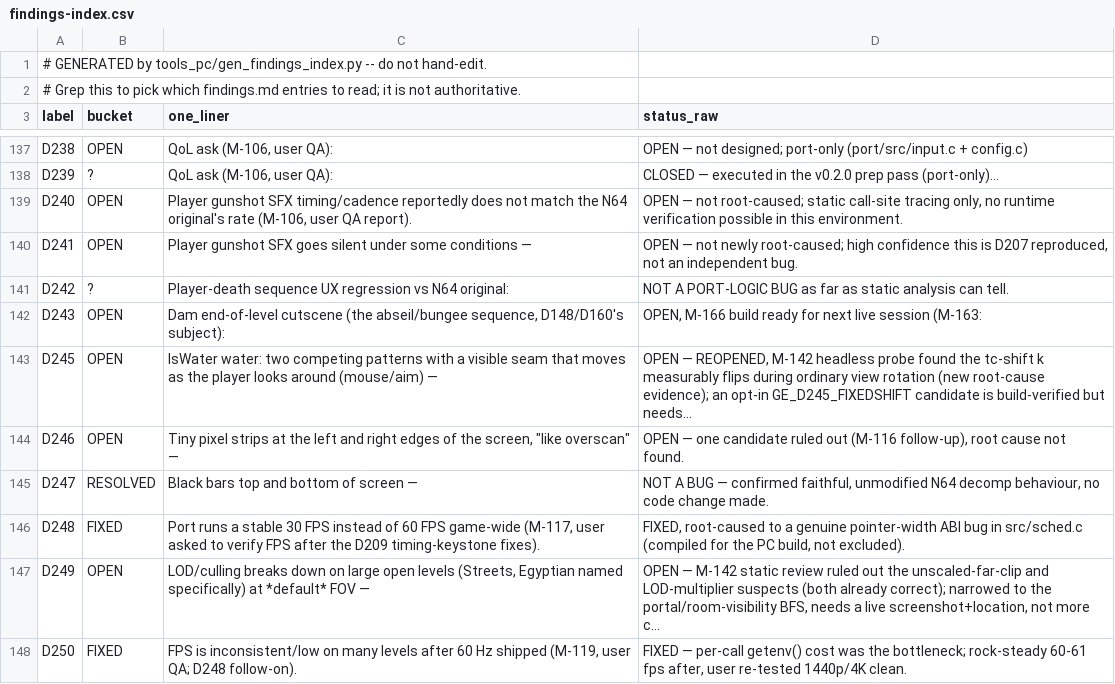
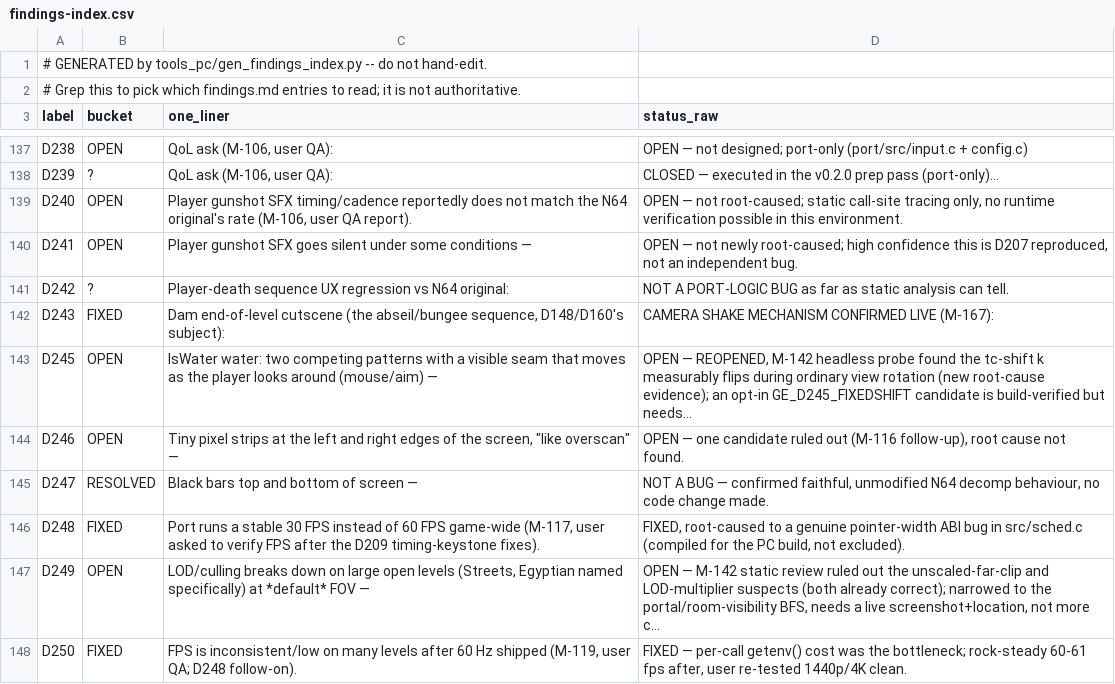
Before and after one commit to Sleepsong/goldeneye-pc-port, a CSV file: docs/dev/findings-index.csv, drawn as a sheet; only a part is shown, gaps mark what is left out.

Commit message:
D243 M-167: camera shake mechanism confirmed live -- first positive result
M-163's live playtest smoothed prop->pos completely (log-verified) but
the visible camera shake was unchanged -- the camera's look-at filter
doesn't read prop->pos at all. It reads field_488.pos, a separate
variable computed from render_pos (the model's own animated-skeleton
transform), independent of prop->pos even though both happened to show
the same period-4 cycling symptom through a probe that only logged one
of them.

Retargeted the suppression at field_488.pos's actual write site
(bondview2.c:10495-10497, GE_D243X3-gated, freezes it while POSEND is
active). User's live playtest: "yep camera shake is gone now" -- the
first positive result across the whole D243 investigation.

Not a real fix -- GE_D243X3 unconditionally freezes state rather than
correcting why the model's skeleton animation cycles in the first
place. User also reports Bond's own rendered body still visibly
duplicates/glitches, expected since this only freezes the camera-feed
copy, not the render_pos draw-path read -- likely the same underlying
mechanism observed through a different consumer, not yet isolated.

porting-notes.md D11 gets the generalized lesson: confirm the actual
consumer reads the field you fixed before spending a live-test cycle
on it -- two fields can show the same symptom from one shared root
cause while being genuinely independent data paths.

```diff
--- a/docs/dev/findings-index.csv
+++ b/docs/dev/findings-index.csv
@@ -141,3 +141,3 @@ D241,OPEN,Player gunshot SFX goes silent under some conditions —,"OPEN — not
 D242,?,Player-death sequence UX regression vs N64 original:,NOT A PORT-LOGIC BUG as far as static analysis can tell.
-D243,OPEN,"Dam end-of-level cutscene (the abseil/bungee sequence, D148/D160's subject):","OPEN, M-166 build ready for next live session (M-163:"
+D243,FIXED,"Dam end-of-level cutscene (the abseil/bungee sequence, D148/D160's subject):",CAMERA SHAKE MECHANISM CONFIRMED LIVE (M-167):
 D245,OPEN,IsWater water: two competing patterns with a visible seam that moves as the player looks around (mouse/aim) —,"OPEN — REOPENED, M-142 headless probe found the tc-shift k measurably flips during ordinary view rotation (new root-cause evidence); an opt-in GE_D245_FIXEDSHIFT candidate is build-verified but needs…"
```
Also changed, not shown: 4 other files.
